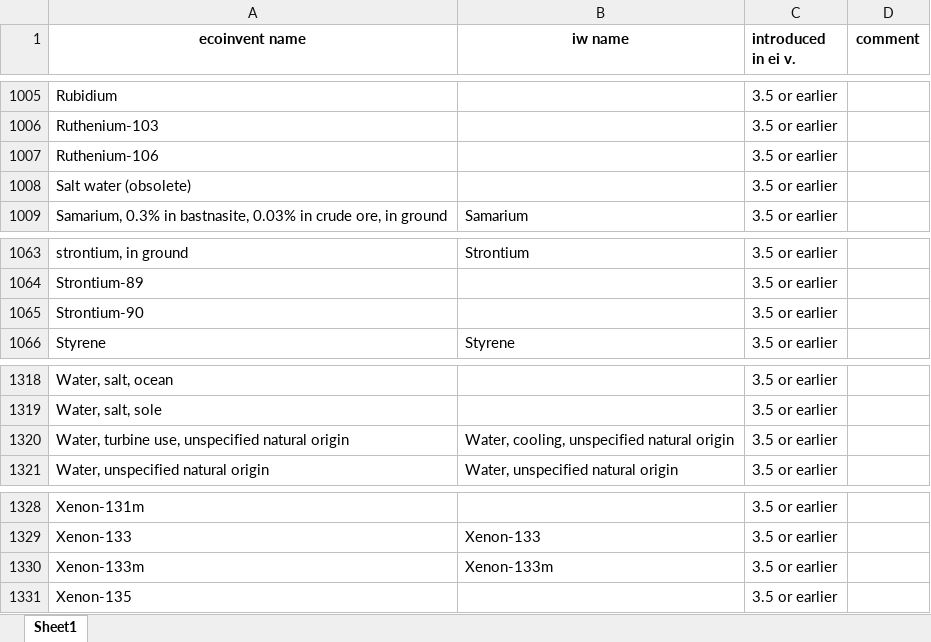
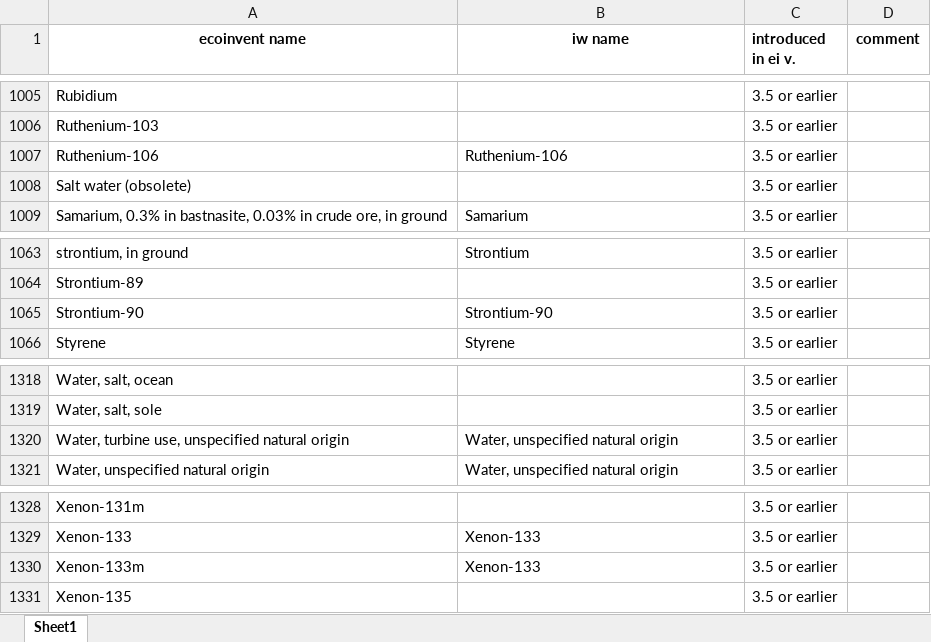
Before and after one commit to CIRAIG/IWP_Reborn, an Excel workbook: Data/mappings/ei35/ei_iw_mapping.xlsx, sheet Sheet1, drawn as a sheet; only a part is shown, gaps mark what is left out; values as stored, in another font and other column widths than the file's, no borders; the diff covers the shown part only; the diff names each change by its address in the sheet, - before the commit and + after, or states it on an @@ line.

```diff
--- a/Data/mappings/ei35/ei_iw_mapping.xlsx (sheet Sheet1)
+++ b/Data/mappings/ei35/ei_iw_mapping.xlsx (sheet Sheet1)
-B1007 (iw name): (empty)
+B1007 (iw name): Ruthenium-106
-B1065 (iw name): (empty)
+B1065 (iw name): Strontium-90
-B1320 (iw name): Water, cooling, unspecified natural origin
+B1320 (iw name): Water, unspecified natural origin
-B1330 (iw name): Xenon-133m
+B1330 (iw name): Xenon-133
```
Also changed, not shown: 6 edited cells elsewhere in this sheet, Data/mappings/SP/sp_mapping.xlsx, Data/mappings/ei36/ei_iw_mapping.xlsx, 4 other files.
